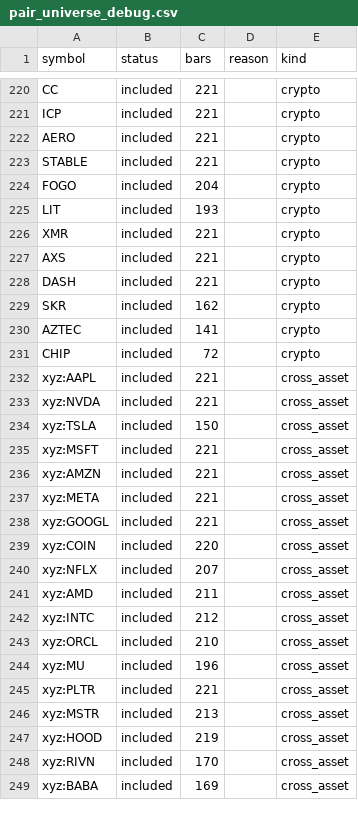
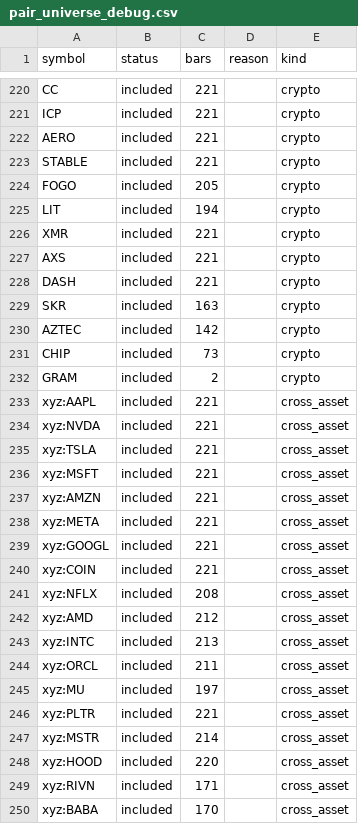
Before and after one commit to akiforge-lab/hyperliquid-momentum-scanner, a CSV file: output/pair_universe_debug.csv, drawn as a sheet; only a part is shown, gaps mark what is left out; the diff covers the shown part only.

```diff
--- a/output/pair_universe_debug.csv
+++ b/output/pair_universe_debug.csv
@@ -223,4 +223,4 @@ AERO,included,221,,crypto
 STABLE,included,221,,crypto
-FOGO,included,204,,crypto
-LIT,included,193,,crypto
+FOGO,included,205,,crypto
+LIT,included,194,,crypto
 XMR,included,221,,crypto
@@ -228,8 +228,9 @@ AXS,included,221,,crypto
 DASH,included,221,,crypto
-SKR,included,162,,crypto
-AZTEC,included,141,,crypto
-CHIP,included,72,,crypto
+SKR,included,163,,crypto
+AZTEC,included,142,,crypto
+CHIP,included,73,,crypto
+GRAM,included,2,,crypto
 xyz:AAPL,included,221,,cross_asset
 xyz:NVDA,included,221,,cross_asset
-xyz:TSLA,included,150,,cross_asset
+xyz:TSLA,included,221,,cross_asset
 xyz:MSFT,included,221,,cross_asset
@@ -238,12 +239,12 @@ xyz:META,included,221,,cross_asset
 xyz:GOOGL,included,221,,cross_asset
-xyz:COIN,included,220,,cross_asset
-xyz:NFLX,included,207,,cross_asset
-xyz:AMD,included,211,,cross_asset
-xyz:INTC,included,212,,cross_asset
-xyz:ORCL,included,210,,cross_asset
-xyz:MU,included,196,,cross_asset
+xyz:COIN,included,221,,cross_asset
+xyz:NFLX,included,208,,cross_asset
+xyz:AMD,included,212,,cross_asset
+xyz:INTC,included,213,,cross_asset
+xyz:ORCL,included,211,,cross_asset
+xyz:MU,included,197,,cross_asset
 xyz:PLTR,included,221,,cross_asset
-xyz:MSTR,included,213,,cross_asset
-xyz:HOOD,included,219,,cross_asset
-xyz:RIVN,included,170,,cross_asset
-xyz:BABA,included,169,,cross_asset
+xyz:MSTR,included,214,,cross_asset
+xyz:HOOD,included,220,,cross_asset
+xyz:RIVN,included,171,,cross_asset
+xyz:BABA,included,170,,cross_asset
```
Also changed, not shown: 24 edited cells elsewhere in this file, output/all_rankings.csv, output/missing_symbols.csv, 8 other files.
